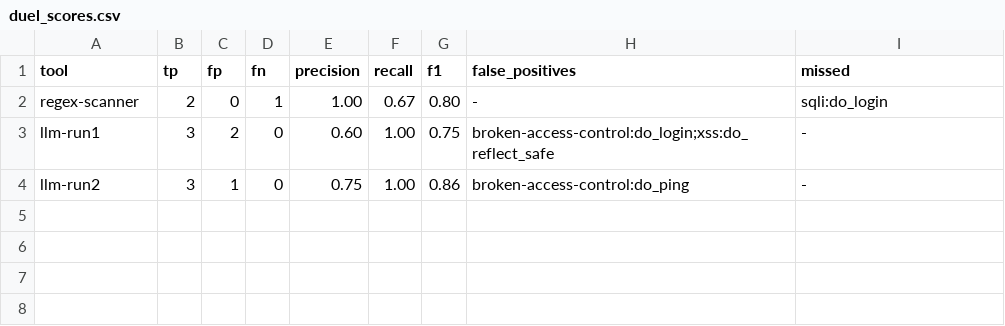
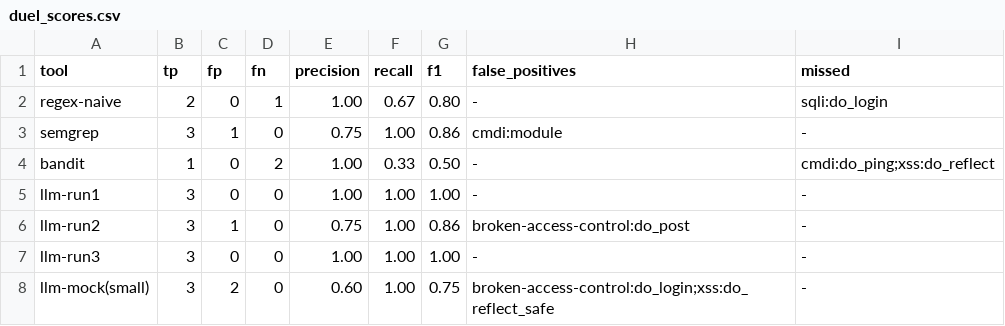
Before and after one commit to Gabriel-Avalos28/cmp-5006E-fall26, a CSV file: homework/hw2/avalos/duel/results/duel_scores.csv, drawn as a sheet.

```diff
--- a/homework/hw2/avalos/duel/results/duel_scores.csv
+++ b/homework/hw2/avalos/duel/results/duel_scores.csv
@@ -1,4 +1,8 @@
 tool,tp,fp,fn,precision,recall,f1,false_positives,missed
-regex-scanner,2,0,1,1.00,0.67,0.80,-,sqli:do_login
-llm-run1,3,2,0,0.60,1.00,0.75,broken-access-control:do_login;xss:do_reflect_safe,-
-llm-run2,3,1,0,0.75,1.00,0.86,broken-access-control:do_ping,-
+regex-naive,2,0,1,1.00,0.67,0.80,-,sqli:do_login
+semgrep,3,1,0,0.75,1.00,0.86,cmdi:module,-
+bandit,1,0,2,1.00,0.33,0.50,-,cmdi:do_ping;xss:do_reflect
+llm-run1,3,0,0,1.00,1.00,1.00,-,-
+llm-run2,3,1,0,0.75,1.00,0.86,broken-access-control:do_post,-
+llm-run3,3,0,0,1.00,1.00,1.00,-,-
+llm-mock(small),3,2,0,0.60,1.00,0.75,broken-access-control:do_login;xss:do_reflect_safe,-
```
Also changed, not shown: homework/hw2/avalos/attack/results/attack_findings.csv, homework/hw2/avalos/defend/results/positive_fix.csv, 31 other files.
